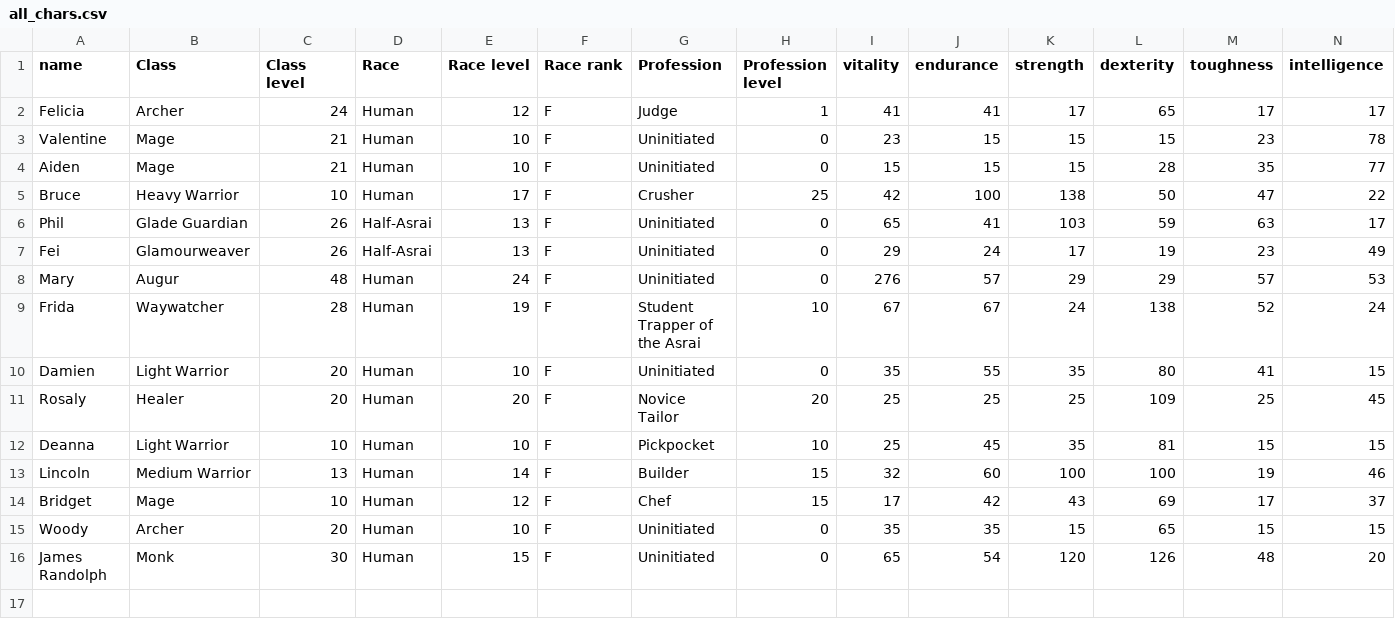
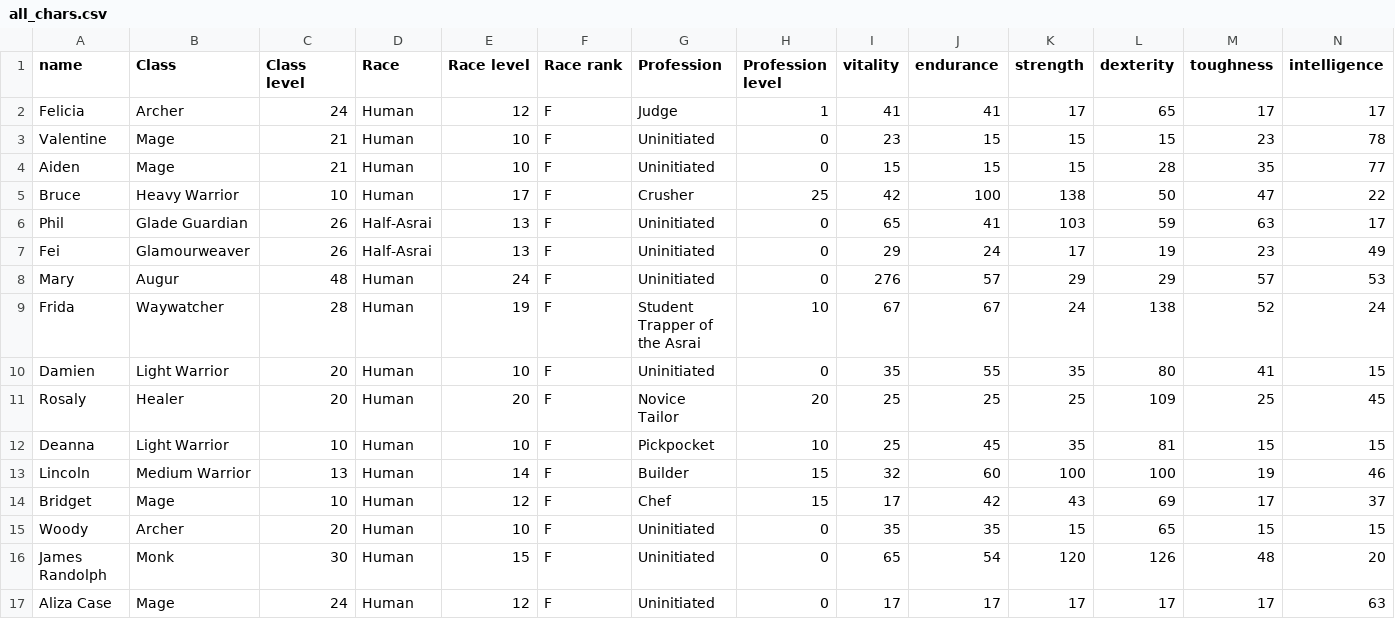
Before and after one commit to Zandolfus/Aspects-of-Power, a CSV file: python/all_chars.csv, drawn as a sheet; only a part is shown; rows hold the shown columns only; the diff names each change by its address in the sheet, - before the commit and + after, or states it on an @@ line.

```diff
--- a/python/all_chars.csv
+++ b/python/all_chars.csv
+row 17: Aliza Case | Mage | 24 | Human | 12 | F | Uninitiated | 0 | 17 | 17 | 17 | 17 | 17 | 63
```
Also changed, not shown: 1 other file.
